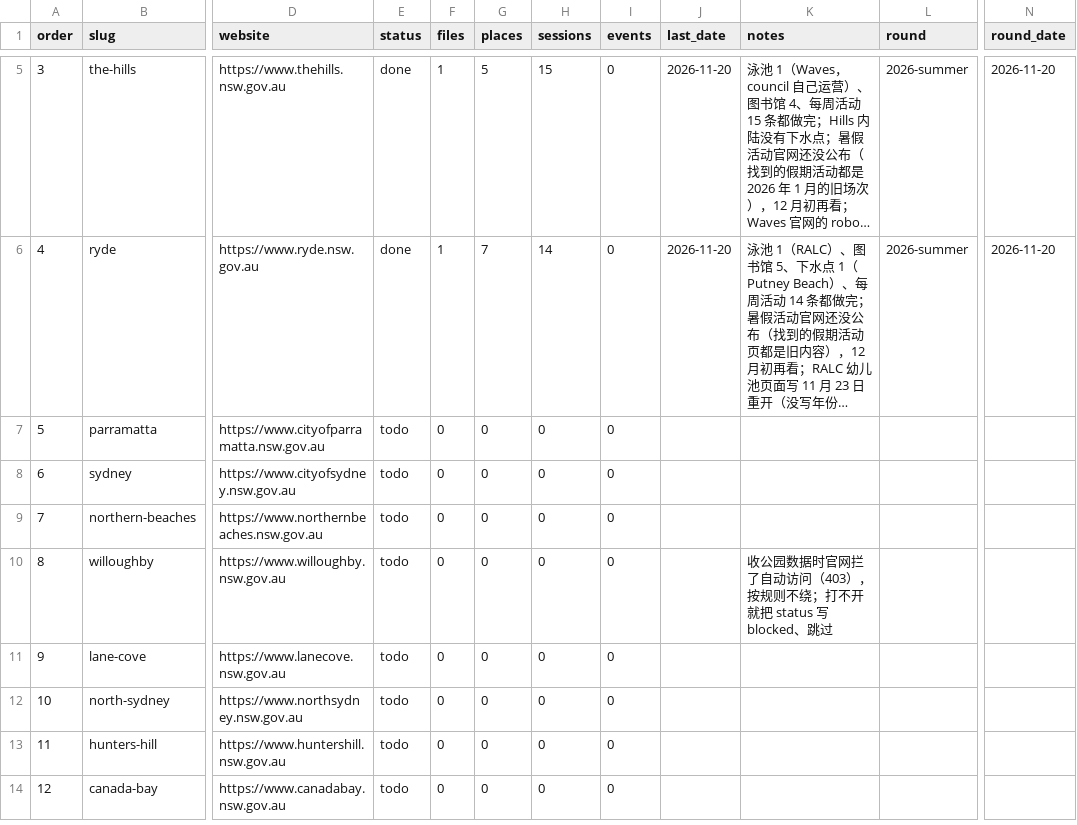
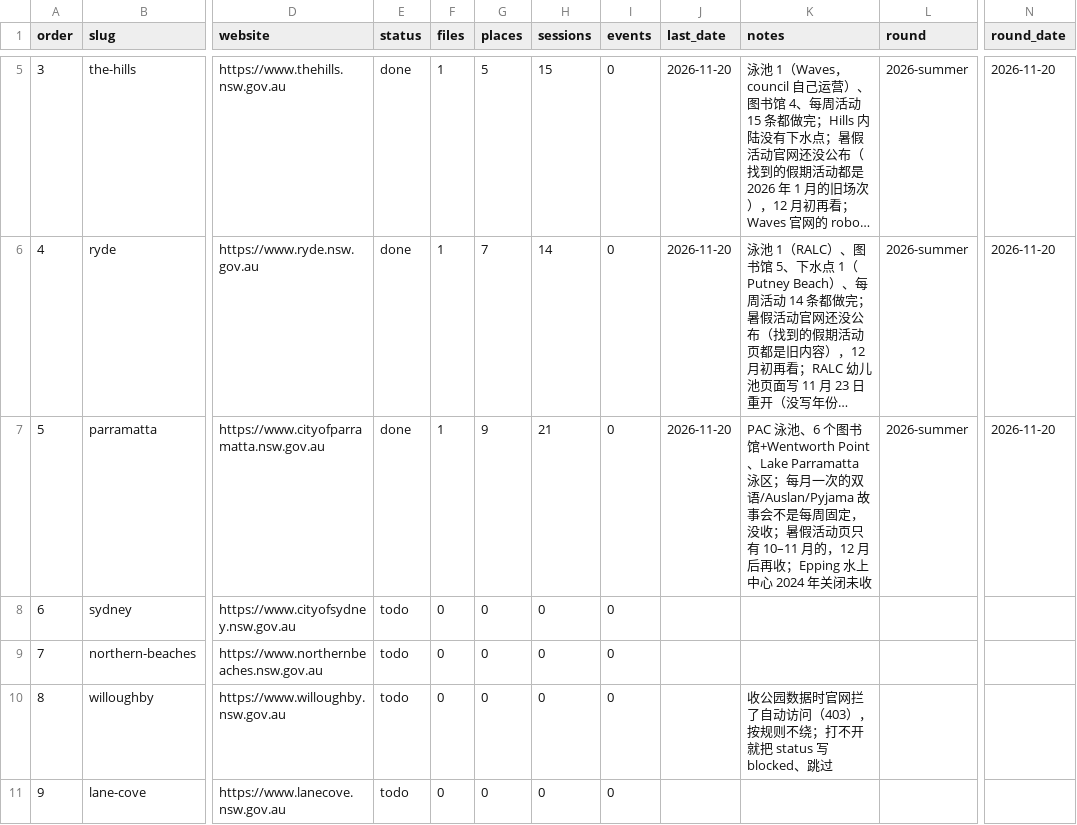
Before and after one commit to sasuke9527/parkapp-data, a CSV file: place_batches.csv, drawn as a sheet; only a part is shown, gaps mark what is left out; the shorter side is filled out with more unchanged rows; long unchanged cells end in …; the diff names each change by its address in the sheet, - before the commit and + after, or states it on an @@ line.

```diff
--- a/place_batches.csv
+++ b/place_batches.csv
-E7 (status): todo
+E7 (status): done
-F7 (files): 0
+F7 (files): 1
-G7 (places): 0
+G7 (places): 9
-H7 (sessions): 0
+H7 (sessions): 21
-J7 (last_date): (empty)
+J7 (last_date): 2026-11-20
-K7 (notes): (empty)
+K7 (notes): PAC 泳池、6 个图书馆+Wentworth Point、Lake Parramatta 泳区；每月一次的双语/Auslan/Pyjama 故事会不是每周固定，没收；暑假活动页只有 10–11 月的，12 月后再收；Epping 水上中心 2024 年关闭未收
-L7 (round): (empty)
+L7 (round): 2026-summer
-N7 (round_date): (empty)
+N7 (round_date): 2026-11-20
```
Also changed, not shown: 4 other files.
